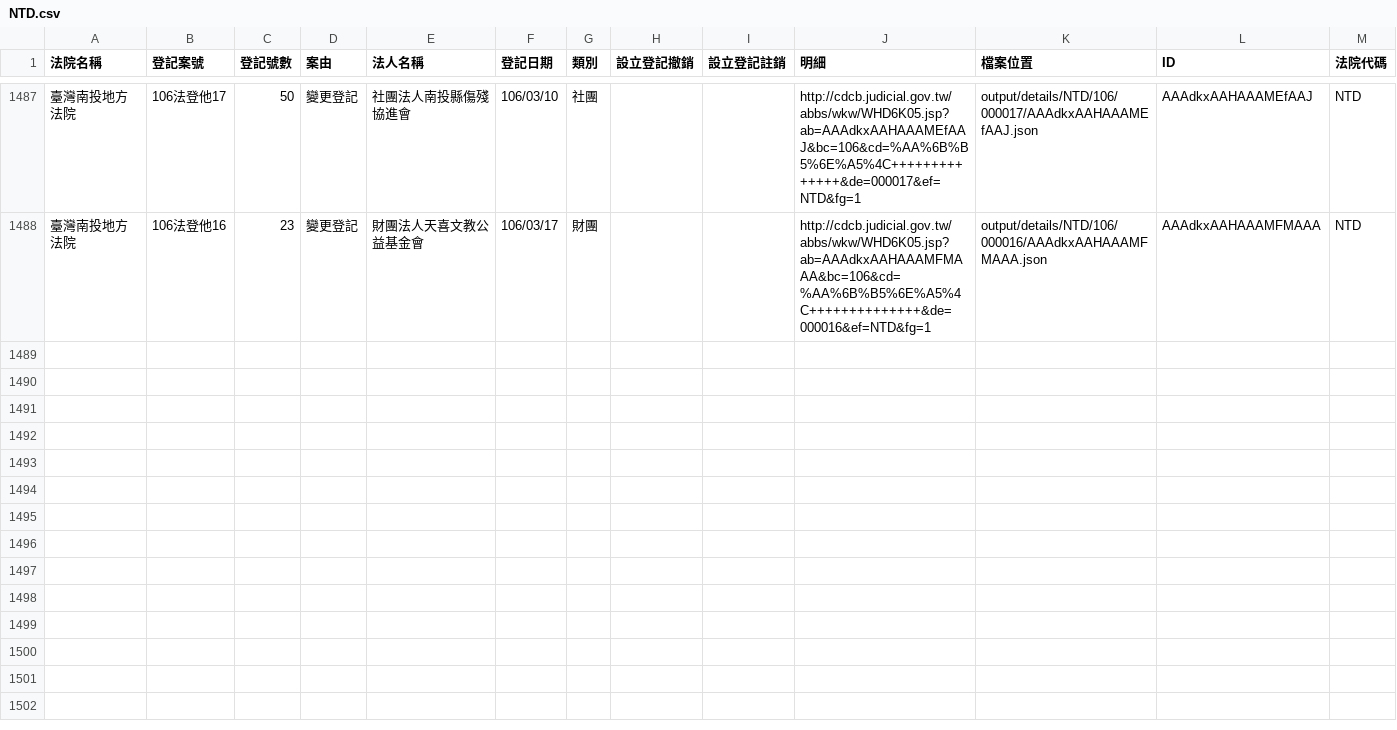
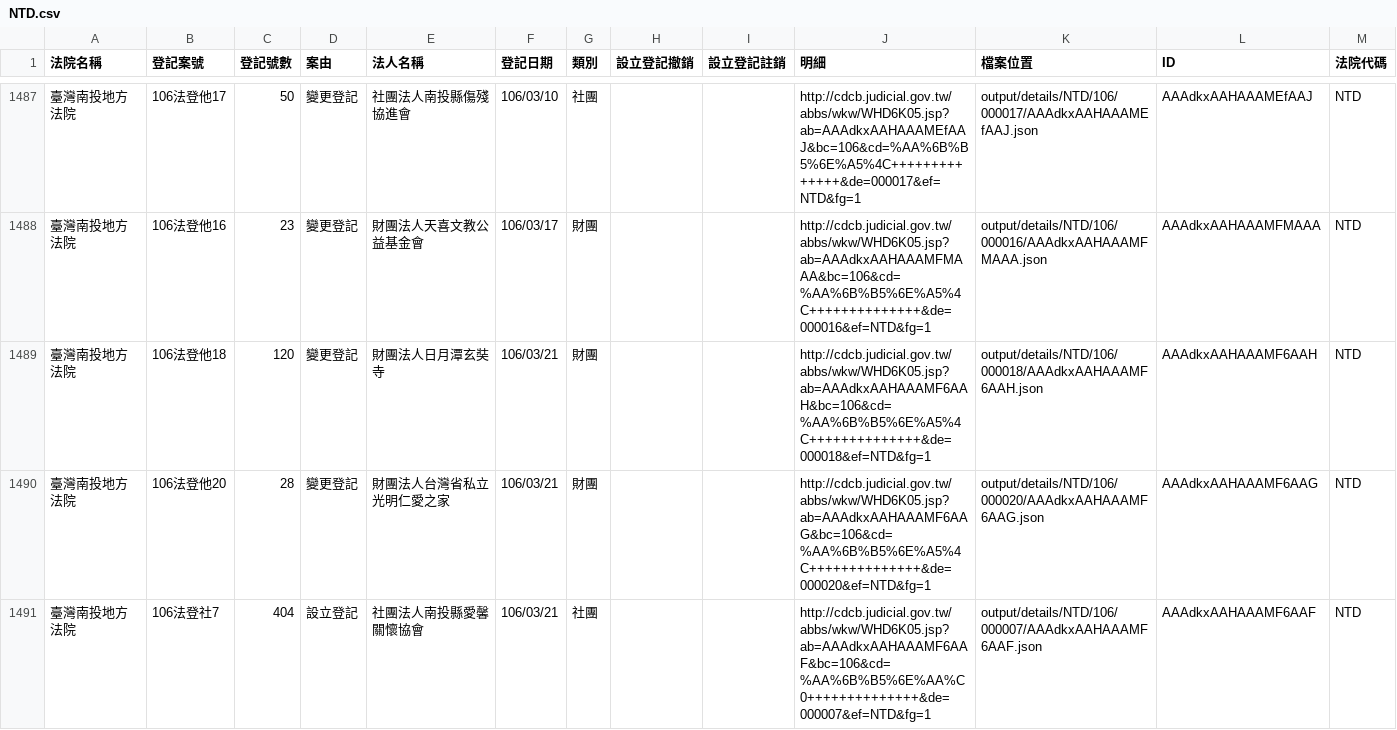
Before and after one commit to g0v/foundationtw, a CSV file: output/lists/NTD.csv, drawn as a sheet; only a part is shown, gaps mark what is left out; the diff names each change by its address in the sheet, - before the commit and + after, or states it on an @@ line.

Commit message:
update datasets @ 2017-03-22 02:00:01

```diff
--- a/output/lists/NTD.csv
+++ b/output/lists/NTD.csv
+row 1489: 臺灣南投地方法院 | 106法登他18 | 120 | 變更登記 | 財團法人日月潭玄奘寺 | 106/03/21 | 財團 |  |  | http://cdcb.judicial.gov.tw/abbs/wkw/WHD6K05.jsp?ab=AAAdkxAAHAAAMF6AAH&bc=106&cd=%AA%6B%B5%6E%A5%4C++++++++++++++&de=000018&ef=NTD&fg=1 | output/details/NTD/106/000018/AAAdkxAAHAAAMF6AAH.json | AAAdkxAAHAAAMF6AAH | NTD
+row 1490: 臺灣南投地方法院 | 106法登他20 | 28 | 變更登記 | 財團法人台灣省私立光明仁愛之家 | 106/03/21 | 財團 |  |  | http://cdcb.judicial.gov.tw/abbs/wkw/WHD6K05.jsp?ab=AAAdkxAAHAAAMF6AAG&bc=106&cd=%AA%6B%B5%6E%A5%4C++++++++++++++&de=000020&ef=NTD&fg=1 | output/details/NTD/106/000020/AAAdkxAAHAAAMF6AAG.json | AAAdkxAAHAAAMF6AAG | NTD
+row 1491: 臺灣南投地方法院 | 106法登社7 | 404 | 設立登記 | 社團法人南投縣愛馨關懷協會 | 106/03/21 | 社團 |  |  | http://cdcb.judicial.gov.tw/abbs/wkw/WHD6K05.jsp?ab=AAAdkxAAHAAAMF6AAF&bc=106&cd=%AA%6B%B5%6E%AA%C0++++++++++++++&de=000007&ef=NTD&fg=1 | output/details/NTD/106/000007/AAAdkxAAHAAAMF6AAF.json | AAAdkxAAHAAAMF6AAF | NTD
```
Also changed, not shown: output/lists/ULD.csv, 32 other files.
